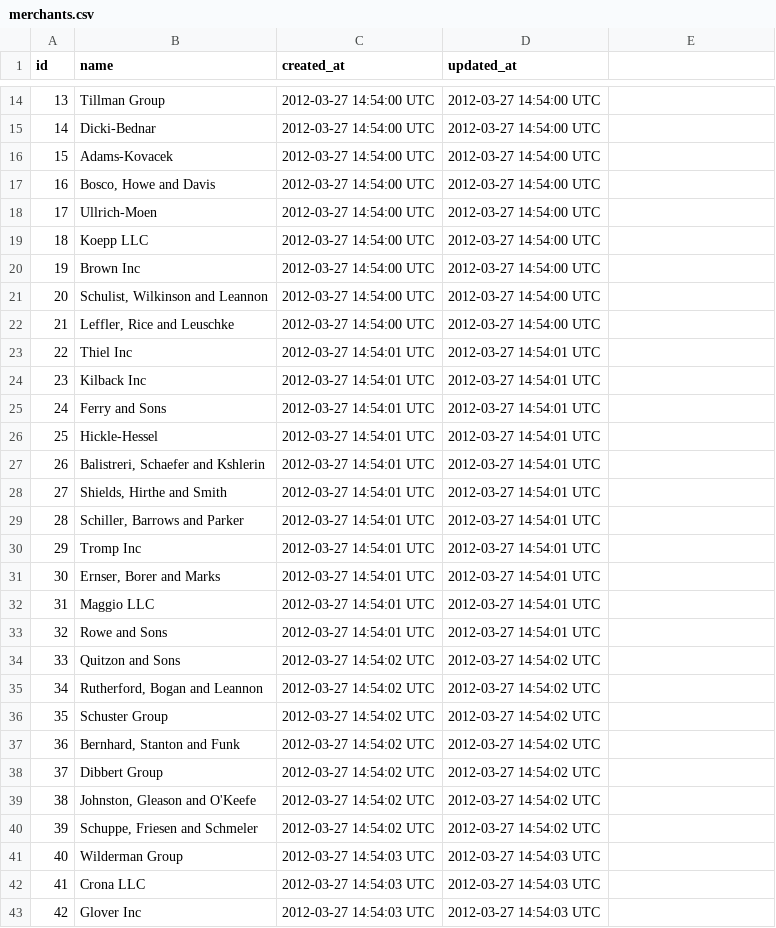
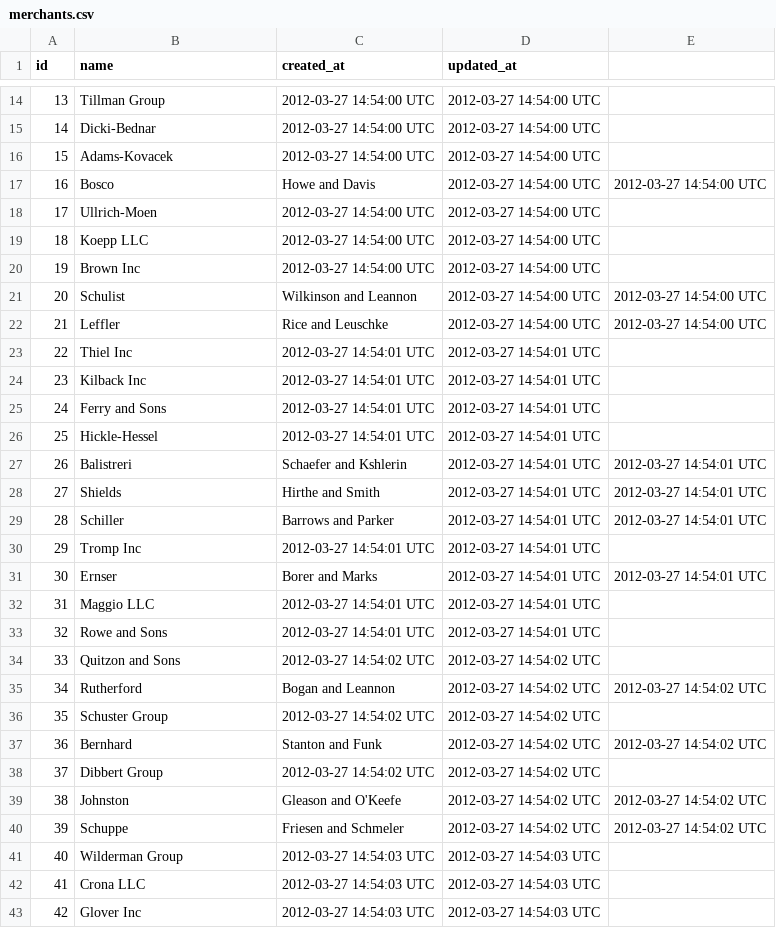
Before and after one commit to dphilla/sales_engine, a CSV file: db/csv/merchants.csv, drawn as a sheet; only a part is shown, gaps mark what is left out; the diff covers the shown part only.

```diff
--- a/db/csv/merchants.csv
+++ b/db/csv/merchants.csv
@@ -16,3 +16,3 @@ id,name,created_at,updated_at
 15,Adams-Kovacek,2012-03-27 14:54:00 UTC,2012-03-27 14:54:00 UTC
-16,"Bosco, Howe and Davis",2012-03-27 14:54:00 UTC,2012-03-27 14:54:00 UTC
+16,Bosco, Howe and Davis,2012-03-27 14:54:00 UTC,2012-03-27 14:54:00 UTC
 17,Ullrich-Moen,2012-03-27 14:54:00 UTC,2012-03-27 14:54:00 UTC
@@ -20,4 +20,4 @@ id,name,created_at,updated_at
 19,Brown Inc,2012-03-27 14:54:00 UTC,2012-03-27 14:54:00 UTC
-20,"Schulist, Wilkinson and Leannon",2012-03-27 14:54:00 UTC,2012-03-27 14:54:00 UTC
-21,"Leffler, Rice and Leuschke",2012-03-27 14:54:00 UTC,2012-03-27 14:54:00 UTC
+20,Schulist, Wilkinson and Leannon,2012-03-27 14:54:00 UTC,2012-03-27 14:54:00 UTC
+21,Leffler, Rice and Leuschke,2012-03-27 14:54:00 UTC,2012-03-27 14:54:00 UTC
 22,Thiel Inc,2012-03-27 14:54:01 UTC,2012-03-27 14:54:01 UTC
@@ -26,7 +26,7 @@ id,name,created_at,updated_at
 25,Hickle-Hessel,2012-03-27 14:54:01 UTC,2012-03-27 14:54:01 UTC
-26,"Balistreri, Schaefer and Kshlerin",2012-03-27 14:54:01 UTC,2012-03-27 14:54:01 UTC
-27,"Shields, Hirthe and Smith",2012-03-27 14:54:01 UTC,2012-03-27 14:54:01 UTC
-28,"Schiller, Barrows and Parker",2012-03-27 14:54:01 UTC,2012-03-27 14:54:01 UTC
+26,Balistreri, Schaefer and Kshlerin,2012-03-27 14:54:01 UTC,2012-03-27 14:54:01 UTC
+27,Shields, Hirthe and Smith,2012-03-27 14:54:01 UTC,2012-03-27 14:54:01 UTC
+28,Schiller, Barrows and Parker,2012-03-27 14:54:01 UTC,2012-03-27 14:54:01 UTC
 29,Tromp Inc,2012-03-27 14:54:01 UTC,2012-03-27 14:54:01 UTC
-30,"Ernser, Borer and Marks",2012-03-27 14:54:01 UTC,2012-03-27 14:54:01 UTC
+30,Ernser, Borer and Marks,2012-03-27 14:54:01 UTC,2012-03-27 14:54:01 UTC
 31,Maggio LLC,2012-03-27 14:54:01 UTC,2012-03-27 14:54:01 UTC
@@ -34,8 +34,8 @@ id,name,created_at,updated_at
 33,Quitzon and Sons,2012-03-27 14:54:02 UTC,2012-03-27 14:54:02 UTC
-34,"Rutherford, Bogan and Leannon",2012-03-27 14:54:02 UTC,2012-03-27 14:54:02 UTC
+34,Rutherford, Bogan and Leannon,2012-03-27 14:54:02 UTC,2012-03-27 14:54:02 UTC
 35,Schuster Group,2012-03-27 14:54:02 UTC,2012-03-27 14:54:02 UTC
-36,"Bernhard, Stanton and Funk",2012-03-27 14:54:02 UTC,2012-03-27 14:54:02 UTC
+36,Bernhard, Stanton and Funk,2012-03-27 14:54:02 UTC,2012-03-27 14:54:02 UTC
 37,Dibbert Group,2012-03-27 14:54:02 UTC,2012-03-27 14:54:02 UTC
-38,"Johnston, Gleason and O'Keefe",2012-03-27 14:54:02 UTC,2012-03-27 14:54:02 UTC
-39,"Schuppe, Friesen and Schmeler",2012-03-27 14:54:02 UTC,2012-03-27 14:54:02 UTC
+38,Johnston, Gleason and O'Keefe,2012-03-27 14:54:02 UTC,2012-03-27 14:54:02 UTC
+39,Schuppe, Friesen and Schmeler,2012-03-27 14:54:02 UTC,2012-03-27 14:54:02 UTC
 40,Wilderman Group,2012-03-27 14:54:03 UTC,2012-03-27 14:54:03 UTC
```
Also changed, not shown: 81 edited cells elsewhere in this file, 28 other files.
